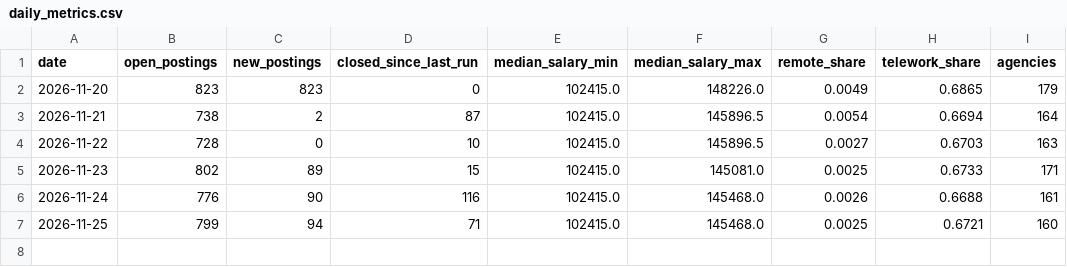
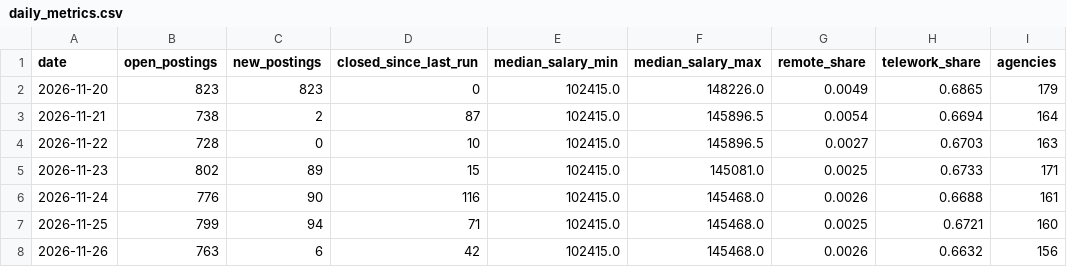
Before and after one commit to karthikeyar4444/job-profile-analysis-portal, a CSV file: data/live/daily_metrics.csv, drawn as a sheet; the diff names each change by its address in the sheet, - before the commit and + after, or states it on an @@ line.

```diff
--- a/data/live/daily_metrics.csv
+++ b/data/live/daily_metrics.csv
+row 8: 2026-11-26 | 763 | 6 | 42 | 102415.0 | 145468.0 | 0.0026 | 0.6632 | 156
```
Also changed, not shown: data/live/daily_skills.csv, data/live/postings.csv.
